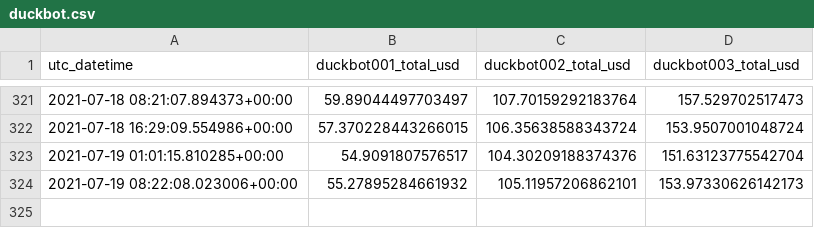
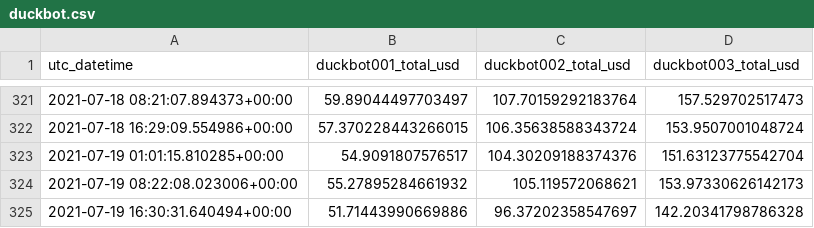
Before and after one commit to jojoee/jojoee, a CSV file: module/duckbot.csv, drawn as a sheet; only a part is shown, gaps mark what is left out.

Commit message:
bot: update README.md file

```diff
--- a/module/duckbot.csv
+++ b/module/duckbot.csv
@@ -323,2 +323,3 @@ utc_datetime,duckbot001_total_usd,duckbot002_total_usd,duckbot003_total_usd
 2021-07-19 01:01:15.810285+00:00,54.9091807576517,104.30209188374376,151.63123775542704
-2021-07-19 08:22:08.023006+00:00,55.27895284661932,105.11957206862101,153.97330626142173
+2021-07-19 08:22:08.023006+00:00,55.27895284661932,105.119572068621,153.97330626142173
+2021-07-19 16:30:31.640494+00:00,51.71443990669886,96.37202358547697,142.20341798786328
```
